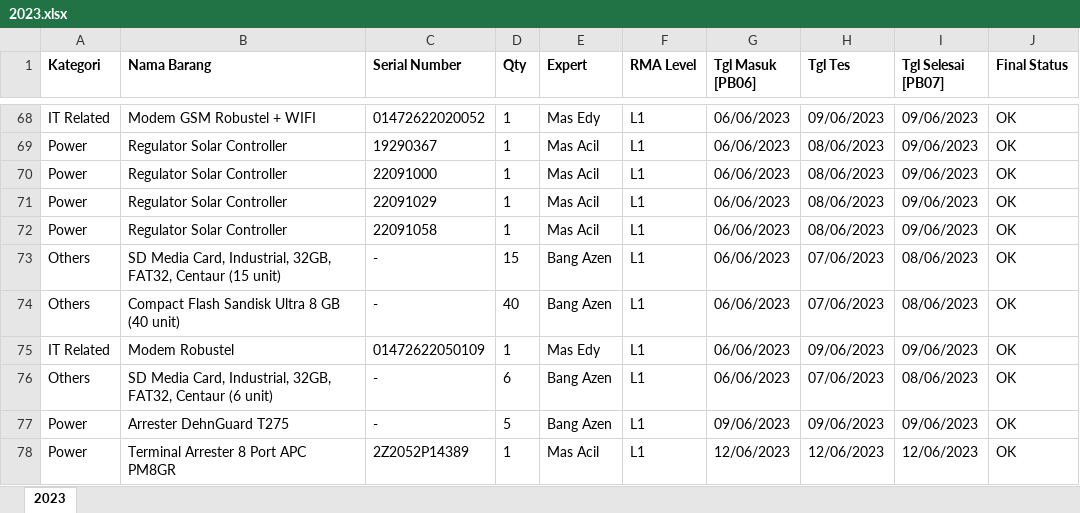
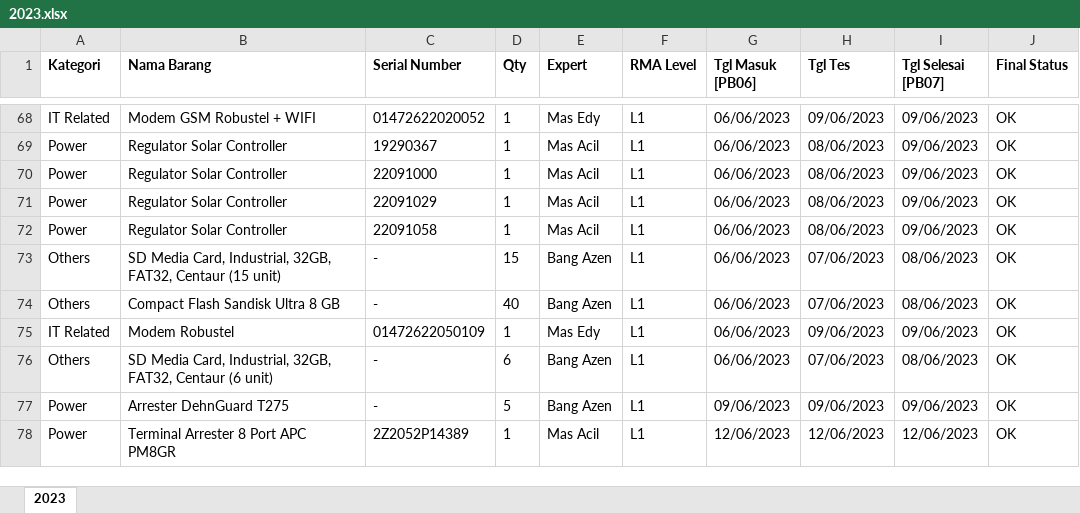
Before and after one commit to noeke7236/rmaqc, an Excel workbook: 2023/2023.xlsx, sheet 2023, drawn as a sheet; only a part is shown, gaps mark what is left out; values as stored, in another font and other column widths than the file's, no borders; the diff names each change by its address in the sheet, - before the commit and + after, or states it on an @@ line.

Commit message:
Add files via upload

```diff
--- a/2023/2023.xlsx (sheet 2023)
+++ b/2023/2023.xlsx (sheet 2023)
-B74 (Nama Barang): Compact Flash Sandisk Ultra 8 GB (40 unit)
+B74 (Nama Barang): Compact Flash Sandisk Ultra 8 GB
```
